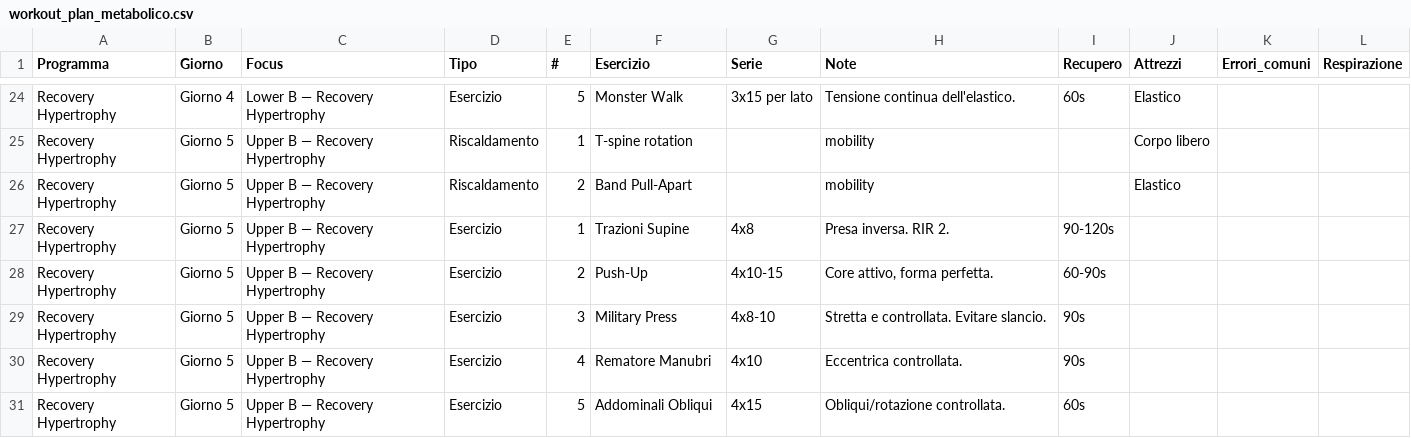
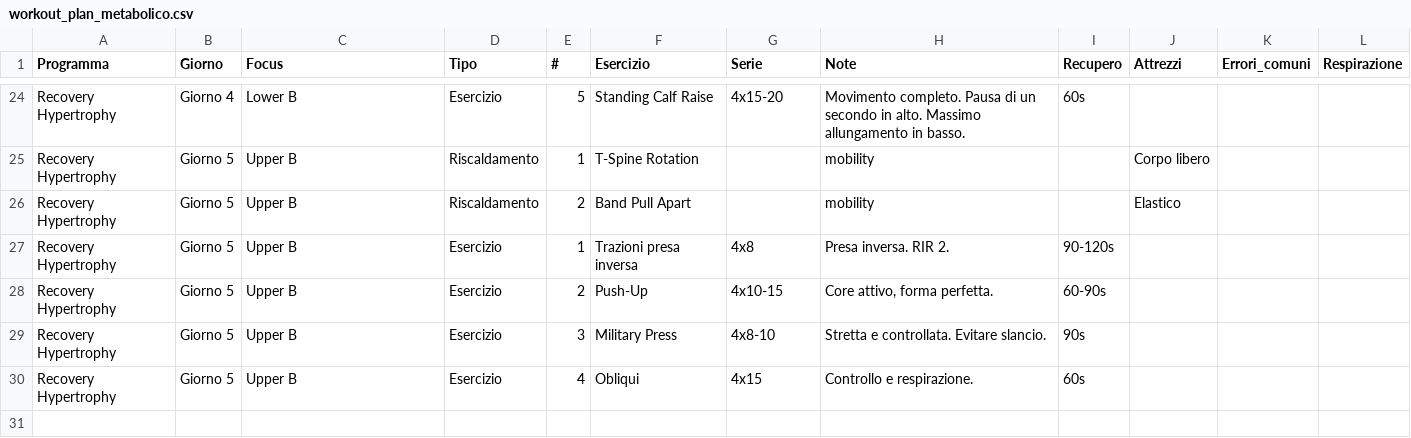
Before and after one commit to silviamusica/workout, a CSV file: docs/workout_plan_metabolico.csv, drawn as a sheet; only a part is shown, gaps mark what is left out; removed rows and columns are numbered as before the commit, all else as after; the diff covers the shown part only; the diff names each change by its address in the sheet, - before the commit and + after, or states it on an @@ line.

Commit message:
Recovery Hypertrophy: update DAYS_V2, add Sliding Leg Curl and Standing Calf Raise, sync CSVs, update banner

```diff
--- a/docs/workout_plan_metabolico.csv
+++ b/docs/workout_plan_metabolico.csv
-C24 (Focus): Lower B — Recovery Hypertrophy
+C24 (Focus): Lower B
-F24 (Esercizio): Monster Walk
+F24 (Esercizio): Standing Calf Raise
-G24 (Serie): 3x15 per lato
+G24 (Serie): 4x15-20
-H24 (Note): Tensione continua dell'elastico.
+H24 (Note): Movimento completo. Pausa di un secondo in alto. Massimo allungamento in basso.
-J24 (Attrezzi): Elastico
+J24 (Attrezzi): (empty)
-C25:C29 (Focus): Upper B — Recovery Hypertrophy
+C25:C29 (Focus): Upper B
-F25 (Esercizio): T-spine rotation
+F25 (Esercizio): T-Spine Rotation
-F26 (Esercizio): Band Pull-Apart
+F26 (Esercizio): Band Pull Apart
-F27 (Esercizio): Trazioni Supine
+F27 (Esercizio): Trazioni presa inversa
-row 30: Recovery Hypertrophy | Giorno 5 | Upper B — Recovery Hypertrophy | Esercizio | 4 | Rematore Manubri | 4x10 | Eccentrica controllata. | 90s
-C30 (Focus): Upper B — Recovery Hypertrophy
+C30 (Focus): Upper B
-E30 (#): 5
+E30 (#): 4
-F30 (Esercizio): Addominali Obliqui
+F30 (Esercizio): Obliqui
-H30 (Note): Obliqui/rotazione controllata.
+H30 (Note): Controllo e respirazione.
```
Also changed, not shown: 49 edited cells elsewhere in this file, workout_plan_metabolico.csv, 1 other file.
